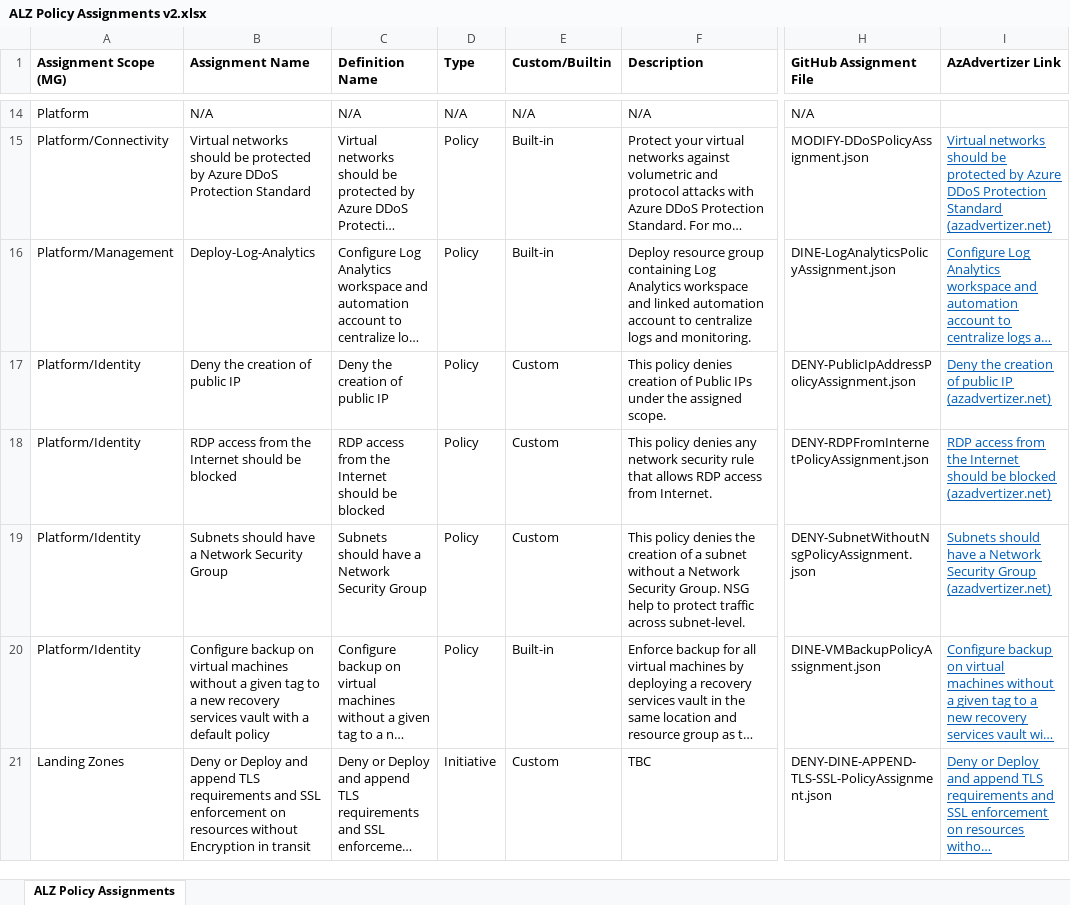
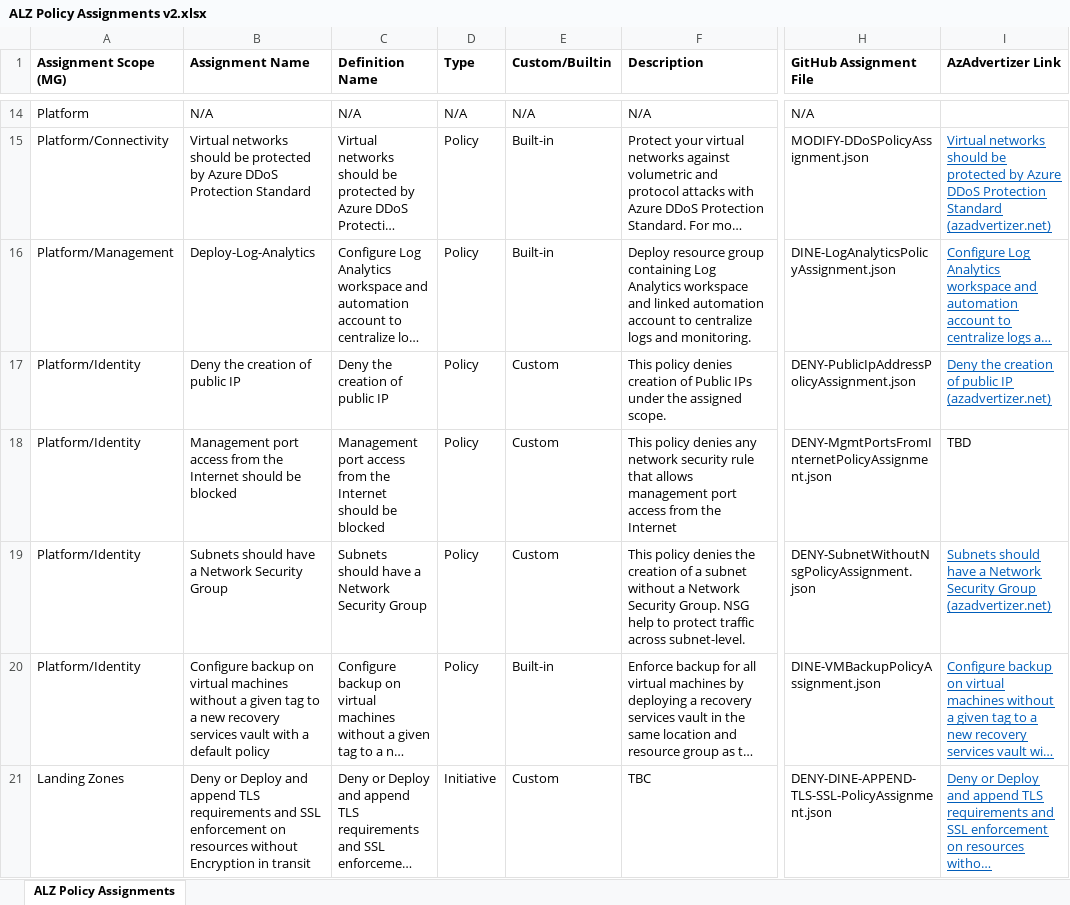
Before and after one commit to Azure/Enterprise-Scale, an Excel workbook: docs/wiki/media/ALZ Policy Assignments v2.xlsx, sheet ALZ Policy Assignments, drawn as a sheet; only a part is shown, gaps mark what is left out; long unchanged cells end in …; values as stored, in another font and other column widths than the file's, no borders; the diff covers the shown part only; the diff names each change by its address in the sheet, - before the commit and + after, or states it on an @@ line.

Commit message:
Updating Excel with new policy assignment

```diff
--- a/docs/wiki/media/ALZ Policy Assignments v2.xlsx (sheet ALZ Policy Assignments)
+++ b/docs/wiki/media/ALZ Policy Assignments v2.xlsx (sheet ALZ Policy Assignments)
-B18 (Assignment Name): RDP access from…
+B18 (Assignment Name): Management port access from…
-C18 (Definition Name): RDP access from…
+C18 (Definition Name): Management port access from…
-F18 (Description): …that allows RDP access from Internet.
+F18 (Description): …that allows management port access from the Internet
-H18 (GitHub Assignment File): DENY-RDPFromInternetPolicyAssignment.json
+H18 (GitHub Assignment File): DENY-MgmtPortsFromInternetPolicyAssignment.json
-I18 (AzAdvertizer Link): RDP access from the Internet should be blocked (azadvertizer.net)
+I18 (AzAdvertizer Link): TBD
@@ I18 underline: on → off, text colour: #005DBA → black @@
```
Also changed, not shown: 3 removed rows, 5 edited cells and cell formats elsewhere in this sheet.
